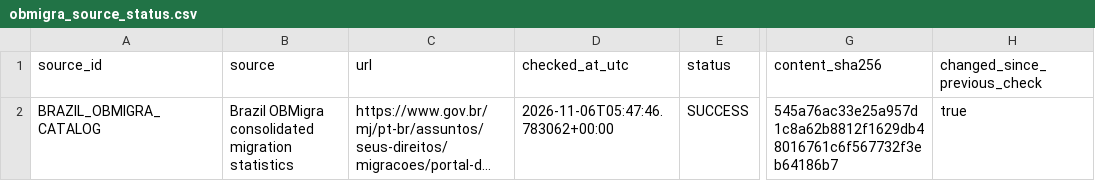
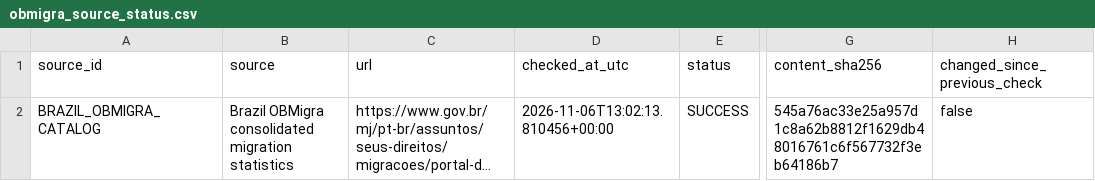
Before and after one commit to schnozenstein/eom-migration-model, a CSV file: metadata/obmigra_source_status.csv, drawn as a sheet; only a part is shown, gaps mark what is left out; long unchanged cells end in …; the diff names each change by its address in the sheet, - before the commit and + after, or states it on an @@ line.

```diff
--- a/metadata/obmigra_source_status.csv
+++ b/metadata/obmigra_source_status.csv
-D2 (checked_at_utc): 2026-11-06T05:47:46.783062+00:00
+D2 (checked_at_utc): 2026-11-06T13:02:13.810456+00:00
-H2 (changed_since_previous_check): true
+H2 (changed_since_previous_check): false
```
Also changed, not shown: data/geographical_uncertainty_inputs.csv, metadata/policy_page_watch_status.csv, 30 other files.
